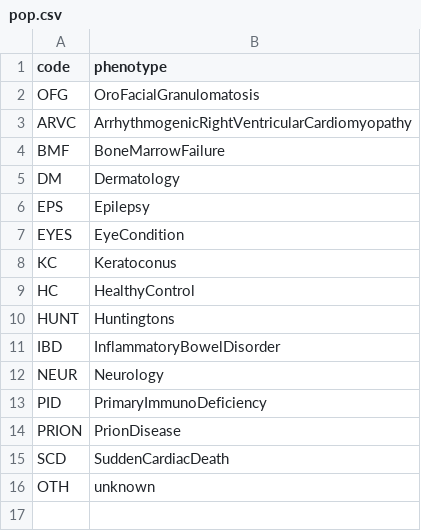
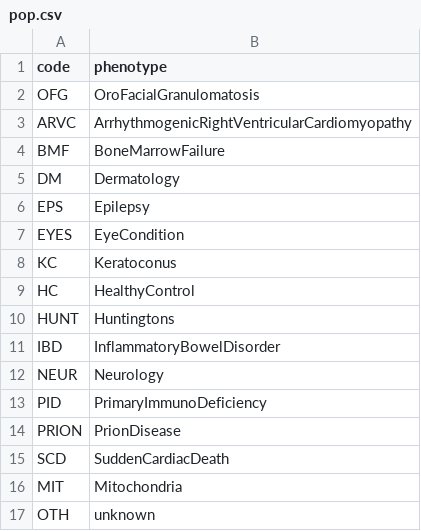
Before and after one commit to pontikos/exac_browser, a CSV file: pop.csv, drawn as a sheet; the diff names each change by its address in the sheet, - before the commit and + after, or states it on an @@ line.

Commit message:
pop.csv

```diff
--- a/pop.csv
+++ b/pop.csv
+row 16: MIT | Mitochondria
```
